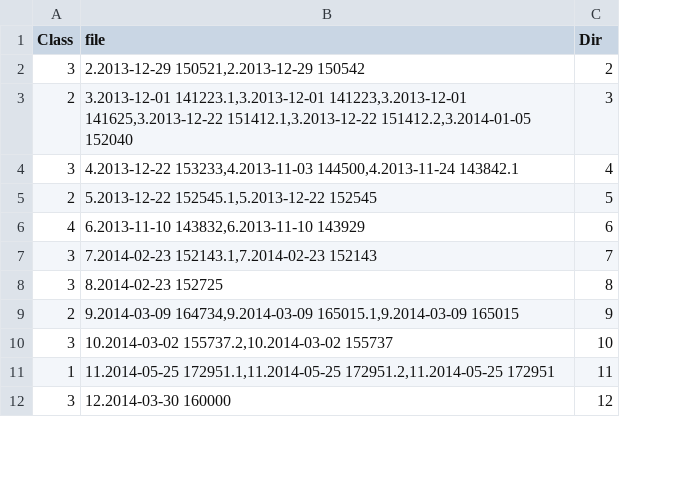
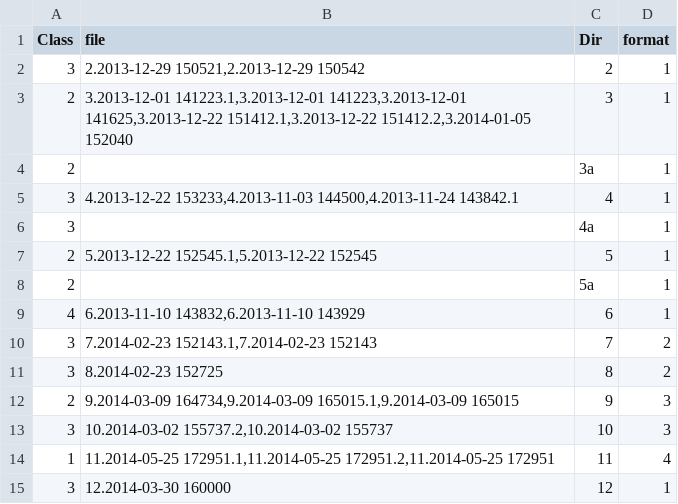
Before and after one commit to yoshago/Child-Development-DL, a CSV file: paths.csv, drawn as a sheet; only a part is shown; addresses are those after the commit; the diff covers the shown part only; the diff names each change by its address in the sheet, - before the commit and + after, or states it on an @@ line.

```diff
--- a/paths.csv
+++ b/paths.csv
+column D (format), rows 2-3: 1 | 1; row 5: 1; row 7: 1; rows 9-15: 1 | 2 | 2 | 3 | 3 | 4 | 1
+row 4: 2 |  | 3a | 1
+row 6: 3 |  | 4a | 1
+row 8: 2 |  | 5a | 1
```
Also changed, not shown: 8 added rows elsewhere in this file.
